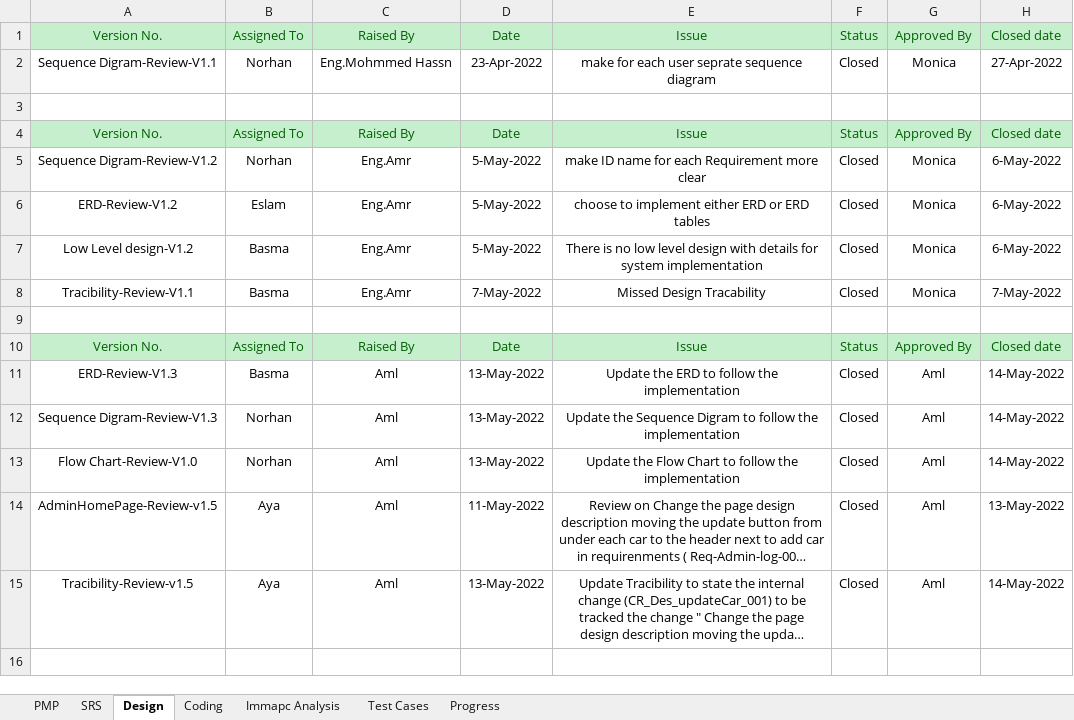
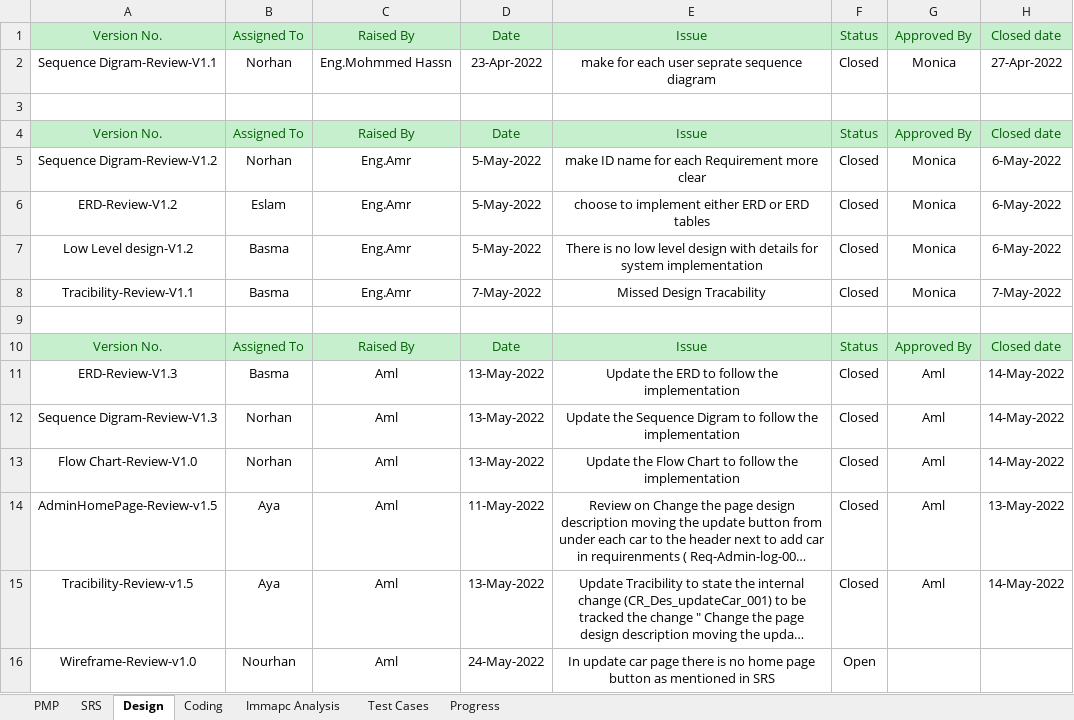
Before and after one commit to Aml-Nasser/Car-Bookings, an Excel workbook: Monitor and Control/Car-Reviews .xlsx, sheet Design, drawn as a sheet; long unchanged cells end in …; values as stored, in another font and other column widths than the file's, no borders; conditional formats not drawn; the diff names each change by its address in the sheet, - before the commit and + after, or states it on an @@ line.

Commit message:
updated Reviews sheet

```diff
--- a/Monitor and Control/Car-Reviews .xlsx (sheet Design)
+++ b/Monitor and Control/Car-Reviews .xlsx (sheet Design)
+row 16: Wireframe-Review-v1.0 | Nourhan | Aml | 24-May-2022 | In update car page there is no home page button as mentioned in SRS | Open
```
Also changed, not shown: sheet Test Cases, sheet Progress, charts or pictures.
